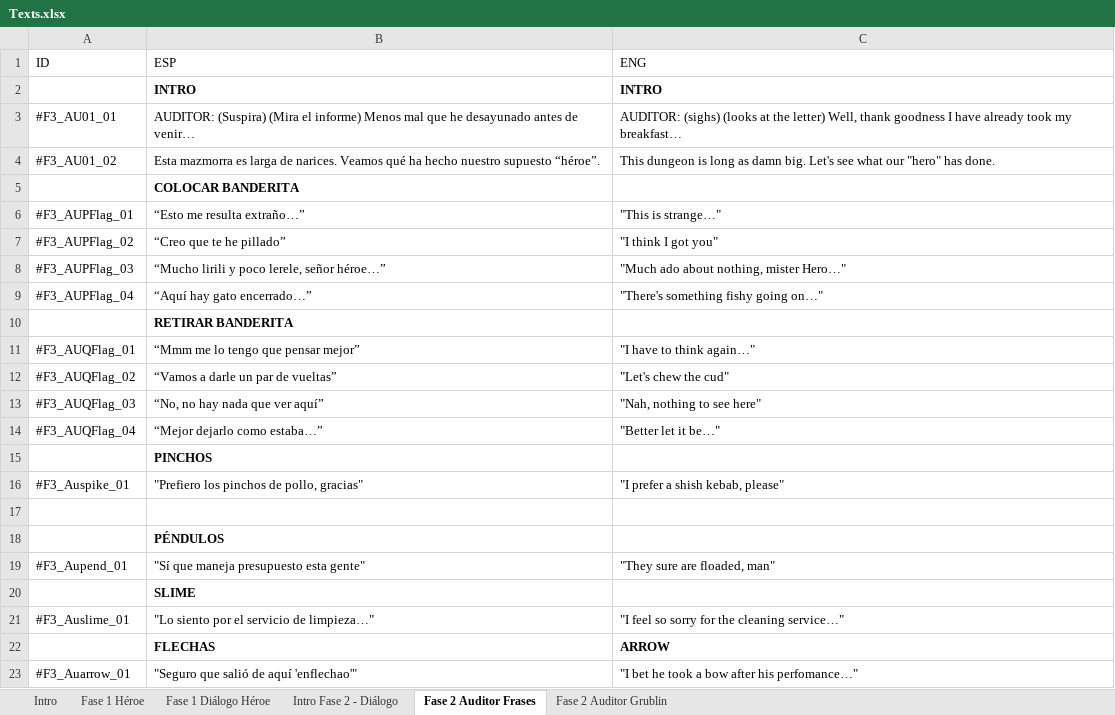
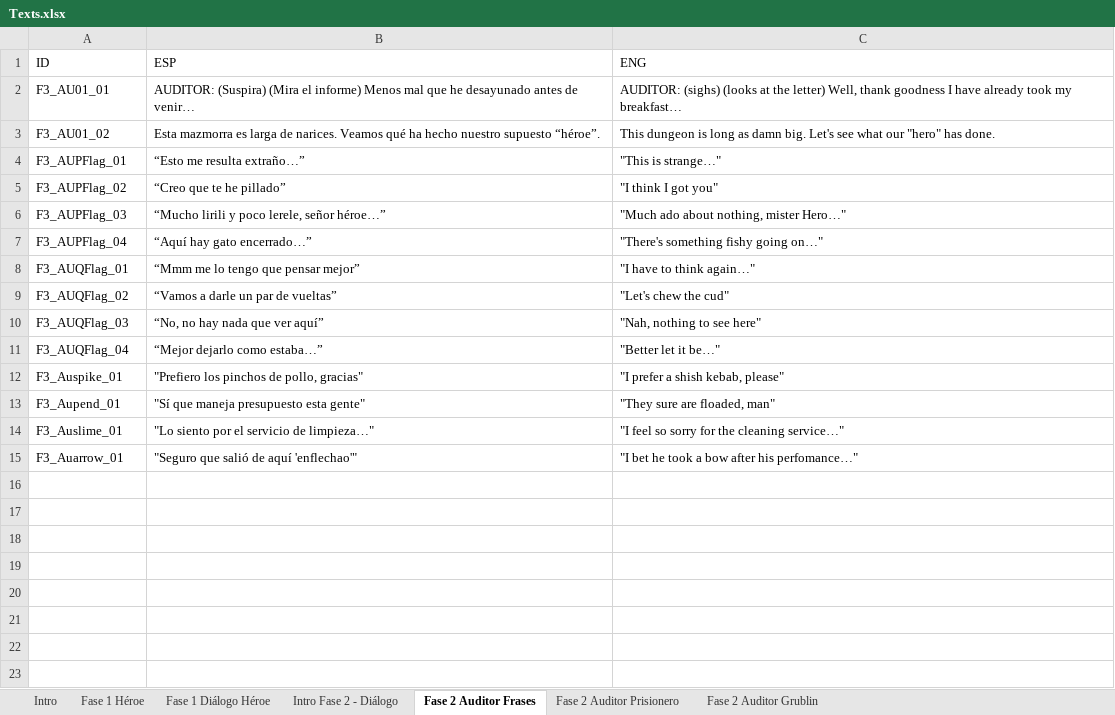
Before and after one commit to Maikel-Ortega/HeroAuditing, an Excel workbook: Assets/Texts/Texts.xlsx, sheet Fase 2 Auditor Frases, drawn as a sheet; values as stored, in another font and other column widths than the file's, no borders; table styles not drawn; removed rows and columns are numbered as before the commit, all else as after; the diff names each change by its address in the sheet, - before the commit and + after, or states it on an @@ line.

```diff
--- a/Assets/Texts/Texts.xlsx (sheet Fase 2 Auditor Frases)
+++ b/Assets/Texts/Texts.xlsx (sheet Fase 2 Auditor Frases)
+sheet tab: Fase 2 Auditor Prisionero
-row 2:  | INTRO | INTRO
-A2 (ID): #F3_AU01_01
+A2 (ID): F3_AU01_01
-A3 (ID): #F3_AU01_02
+A3 (ID): F3_AU01_02
-row 5:  | COLOCAR BANDERITA
-A4 (ID): #F3_AUPFlag_01
+A4 (ID): F3_AUPFlag_01
-A5 (ID): #F3_AUPFlag_02
+A5 (ID): F3_AUPFlag_02
-A6 (ID): #F3_AUPFlag_03
+A6 (ID): F3_AUPFlag_03
-A7 (ID): #F3_AUPFlag_04
+A7 (ID): F3_AUPFlag_04
-row 10:  | RETIRAR BANDERITA
-A8 (ID): #F3_AUQFlag_01
+A8 (ID): F3_AUQFlag_01
-A9 (ID): #F3_AUQFlag_02
+A9 (ID): F3_AUQFlag_02
-A10 (ID): #F3_AUQFlag_03
+A10 (ID): F3_AUQFlag_03
-A11 (ID): #F3_AUQFlag_04
+A11 (ID): F3_AUQFlag_04
-row 15:  | PINCHOS
-A12 (ID): #F3_Auspike_01
+A12 (ID): F3_Auspike_01
-row 17: (empty)
-row 18:  | PÉNDULOS
-A13 (ID): #F3_Aupend_01
+A13 (ID): F3_Aupend_01
-row 20:  | SLIME
-A14 (ID): #F3_Auslime_01
+A14 (ID): F3_Auslime_01
-row 22:  | FLECHAS | ARROW
-A15 (ID): #F3_Auarrow_01
+A15 (ID): F3_Auarrow_01
```
Also changed, not shown: sheet Fase 1 Héroe, sheet Fase 1 Diálogo Héroe, sheet Fase 2 Auditor Grublin, sheet Intro Fase 2 - Diálogo, sheet Intro.
